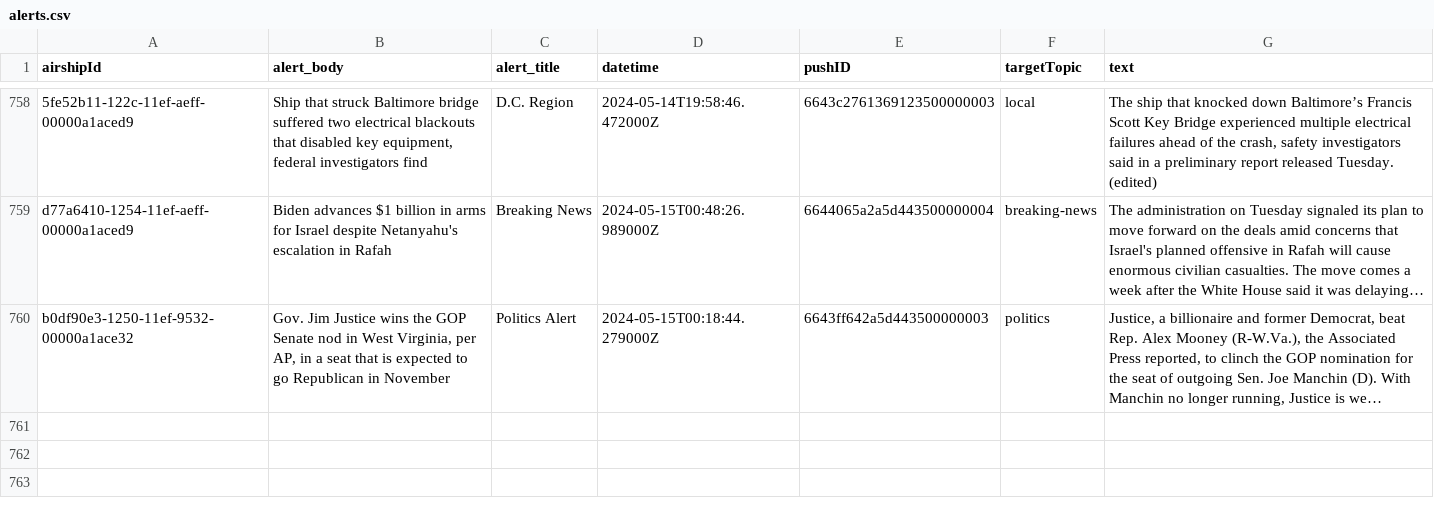
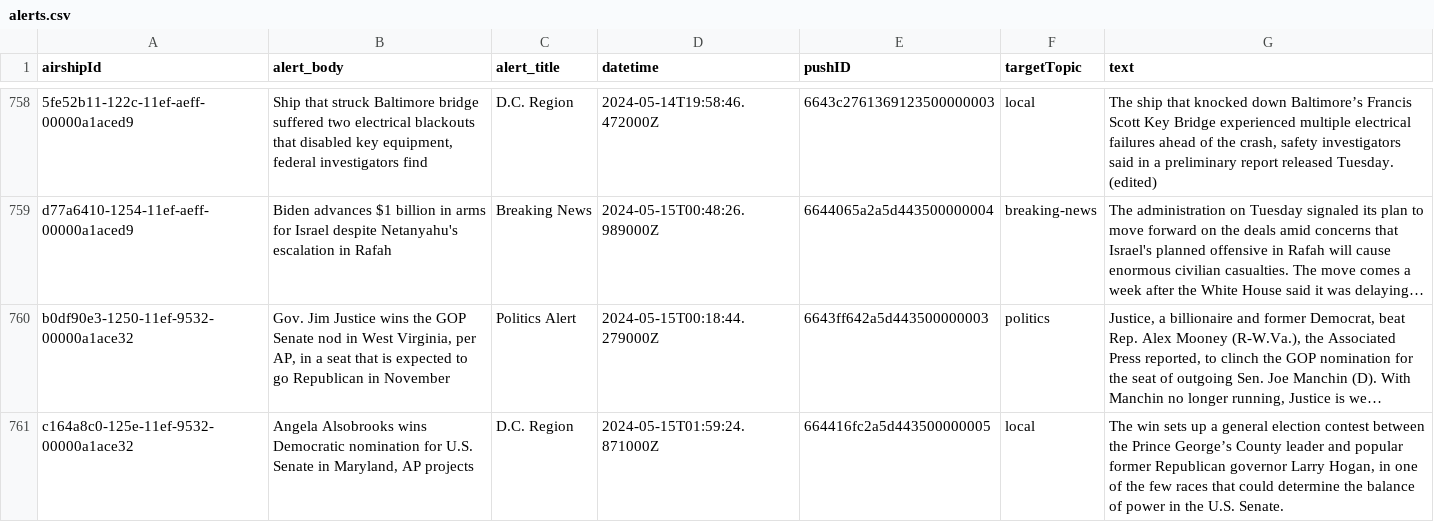
Before and after one commit to dwillis/wapo-alerts, a CSV file: alerts.csv, drawn as a sheet; only a part is shown, gaps mark what is left out; long unchanged cells end in …; the diff names each change by its address in the sheet, - before the commit and + after, or states it on an @@ line.

```diff
--- a/alerts.csv
+++ b/alerts.csv
+row 761: c164a8c0-125e-11ef-9532-00000a1ace32 | Angela Alsobrooks wins Democratic nomination for U.S. Senate in Maryland, AP projects | D.C. Region | 2024-05-15T01:59:24.871000Z | 664416fc2a5d443500000005 | local | The win sets up a general election contest between the Prince George’s County leader and popular former Republican governor Larry Hogan, in one of the few races that could determine the balance of power in the U.S. Senate.
```
Also changed, not shown: 2 other files.
